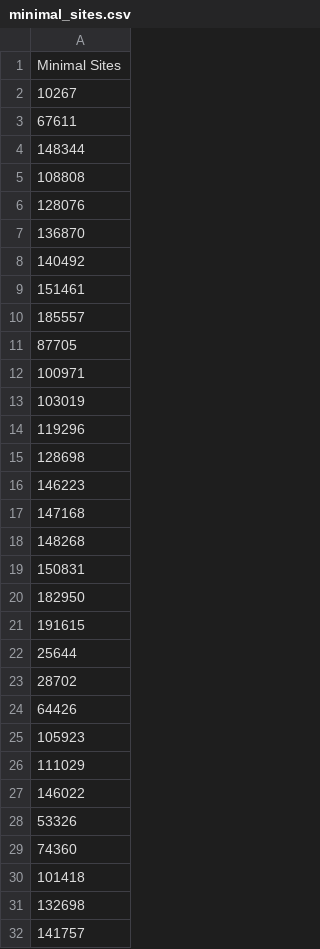
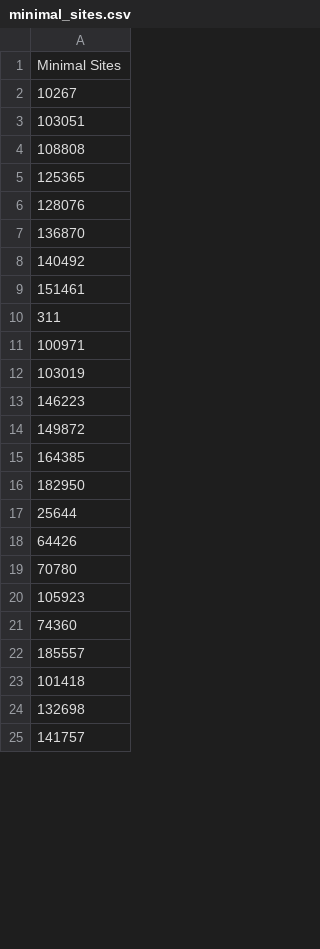
Before and after one commit to andersen-lab/MPXV_wastewater_sequencing, a CSV file: minimal_sites.csv, drawn as a sheet; only a part is shown; the diff covers the shown part only.

```diff
--- a/minimal_sites.csv
+++ b/minimal_sites.csv
@@ -2,5 +2,5 @@ Minimal Sites
 10267
-67611
-148344
+103051
 108808
+125365
 128076
@@ -9,22 +9,15 @@ Minimal Sites
 151461
-185557
-87705
+311
 100971
 103019
-119296
-128698
 146223
-147168
-148268
-150831
+149872
+164385
 182950
-191615
 25644
-28702
 64426
+70780
 105923
-111029
-146022
-53326
 74360
+185557
 101418
```
Also changed, not shown: 13 added rows and 1 edited cell elsewhere in this file, minimal_barcodes.csv, primer_variations.csv, 3 other files.
